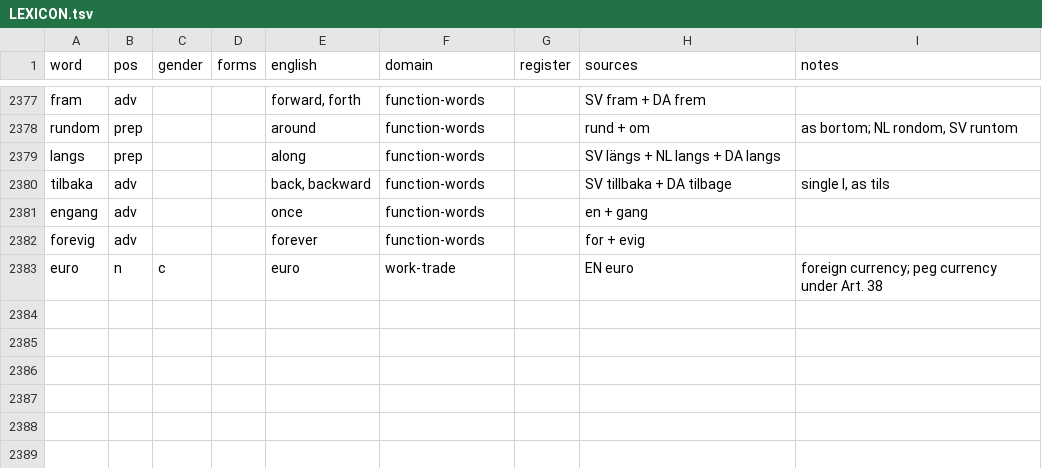
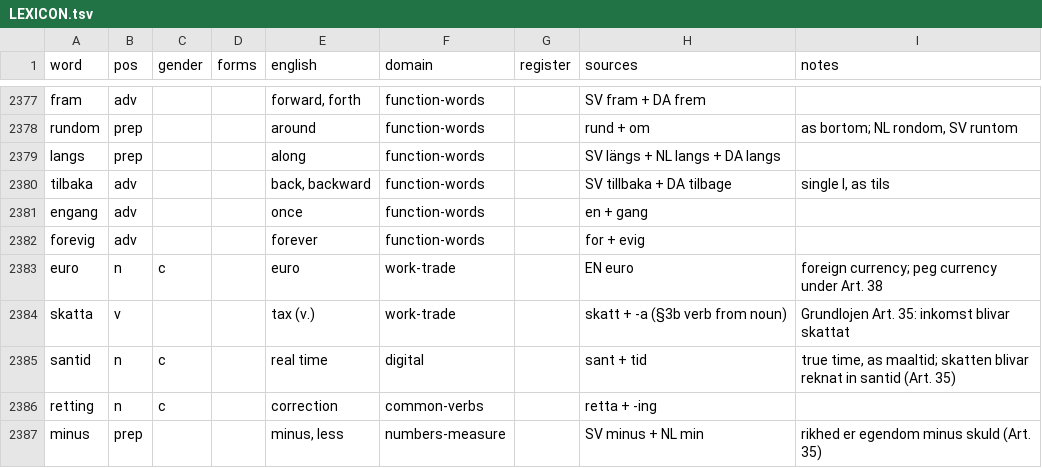
Before and after one commit to jeffkloy/laphurdeen, a TSV file: LEXICON.tsv, drawn as a sheet; only a part is shown, gaps mark what is left out; the diff names each change by its address in the sheet, - before the commit and + after, or states it on an @@ line.

```diff
--- a/LEXICON.tsv
+++ b/LEXICON.tsv
+row 2384: skatta | v |  |  | tax (v.) | work-trade |  | skatt + -a (§3b verb from noun) | Grundlojen Art. 35: inkomst blivar skattat
+row 2385: santid | n | c |  | real time | digital |  | sant + tid | true time, as maaltid; skatten blivar reknat in santid (Art. 35)
+row 2386: retting | n | c |  | correction | common-verbs |  | retta + -ing
+row 2387: minus | prep |  |  | minus, less | numbers-measure |  | SV minus + NL min | rikhed er egendom minus skuld (Art. 35)
```
Also changed, not shown: 1 other file.
